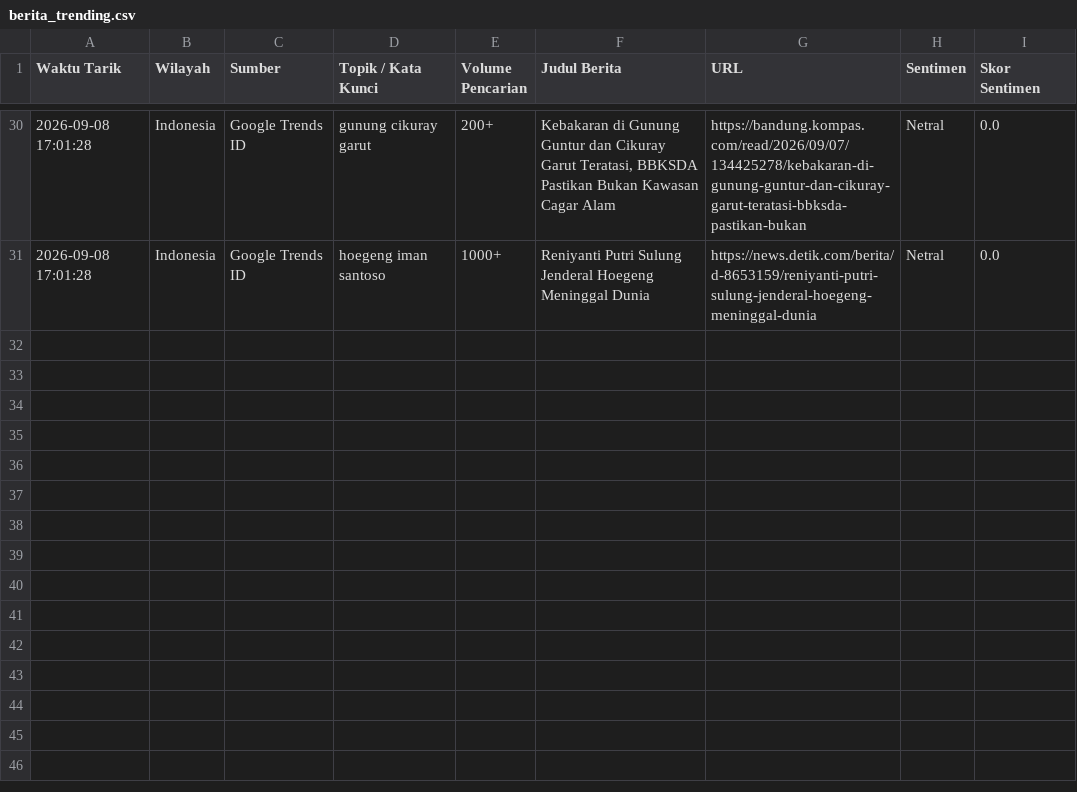
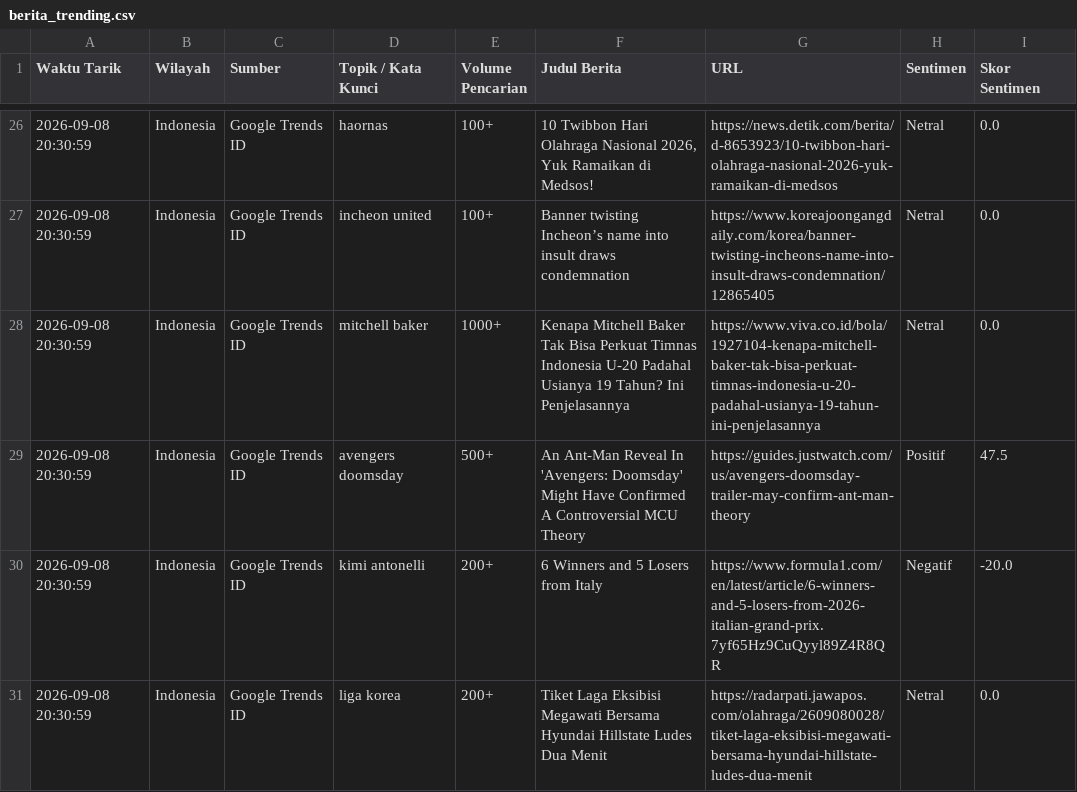
Before and after one commit to adammadden13-oss/indonesian-media-pulse, a CSV file: berita_trending.csv, drawn as a sheet; only a part is shown, gaps mark what is left out; the diff covers the shown part only.

```diff
--- a/berita_trending.csv
+++ b/berita_trending.csv
@@ -30,2 +26,6 @@ Waktu Tarik,Wilayah,Sumber,Topik / Kata Kunci,Volume Pencarian,Judul Berita,URL,
-2026-09-08 17:01:28,Indonesia,Google Trends ID,gunung cikuray garut,200+,"Kebakaran di Gunung Guntur dan Cikuray Garut Teratasi, BBKSDA Pastikan Bukan Kawasan Cagar Alam",https://bandung.kompas.com/read/2026/09/07/134425278/kebakaran-di-gunung-guntur-dan-cikuray-garut-teratasi-bbksda-pastikan-bukan,Netral,0.0
-2026-09-08 17:01:28,Indonesia,Google Trends ID,hoegeng iman santoso,1000+,Reniyanti Putri Sulung Jenderal Hoegeng Meninggal Dunia,https://news.detik.com/berita/d-8653159/reniyanti-putri-sulung-jenderal-hoegeng-meninggal-dunia,Netral,0.0
+2026-09-08 20:30:59,Indonesia,Google Trends ID,haornas,100+,"10 Twibbon Hari Olahraga Nasional 2026, Yuk Ramaikan di Medsos!",https://news.detik.com/berita/d-8653923/10-twibbon-hari-olahraga-nasional-2026-yuk-ramaikan-di-medsos,Netral,0.0
+2026-09-08 20:30:59,Indonesia,Google Trends ID,incheon united,100+,Banner twisting Incheon’s name into insult draws condemnation,https://www.koreajoongangdaily.com/korea/banner-twisting-incheons-name-into-insult-draws-condemnation/12865405,Netral,0.0
+2026-09-08 20:30:59,Indonesia,Google Trends ID,mitchell baker,1000+,Kenapa Mitchell Baker Tak Bisa Perkuat Timnas Indonesia U-20 Padahal Usianya 19 Tahun? Ini Penjelasannya,https://www.viva.co.id/bola/1927104-kenapa-mitchell-baker-tak-bisa-perkuat-timnas-indonesia-u-20-padahal-usianya-19-tahun-ini-penjelasannya,Netral,0.0
+2026-09-08 20:30:59,Indonesia,Google Trends ID,avengers doomsday,500+,An Ant-Man Reveal In 'Avengers: Doomsday' Might Have Confirmed A Controversial MCU Theory,https://guides.justwatch.com/us/avengers-doomsday-trailer-may-confirm-ant-man-theory,Positif,47.5
+2026-09-08 20:30:59,Indonesia,Google Trends ID,kimi antonelli,200+,6 Winners and 5 Losers from Italy,https://www.formula1.com/en/latest/article/6-winners-and-5-losers-from-2026-italian-grand-prix.7yf65Hz9CuQyyl89Z4R8QR,Negatif,-20.0
+2026-09-08 20:30:59,Indonesia,Google Trends ID,liga korea,200+,Tiket Laga Eksibisi Megawati Bersama Hyundai Hillstate Ludes Dua Menit,https://radarpati.jawapos.com/olahraga/2609080028/tiket-laga-eksibisi-megawati-bersama-hyundai-hillstate-ludes-dua-menit,Netral,0.0
```
Also changed, not shown: 3 added rows, 7 removed rows and 64 edited cells elsewhere in this file, berita_terkini.csv, ekonomi_audio.csv, 4 other files.
